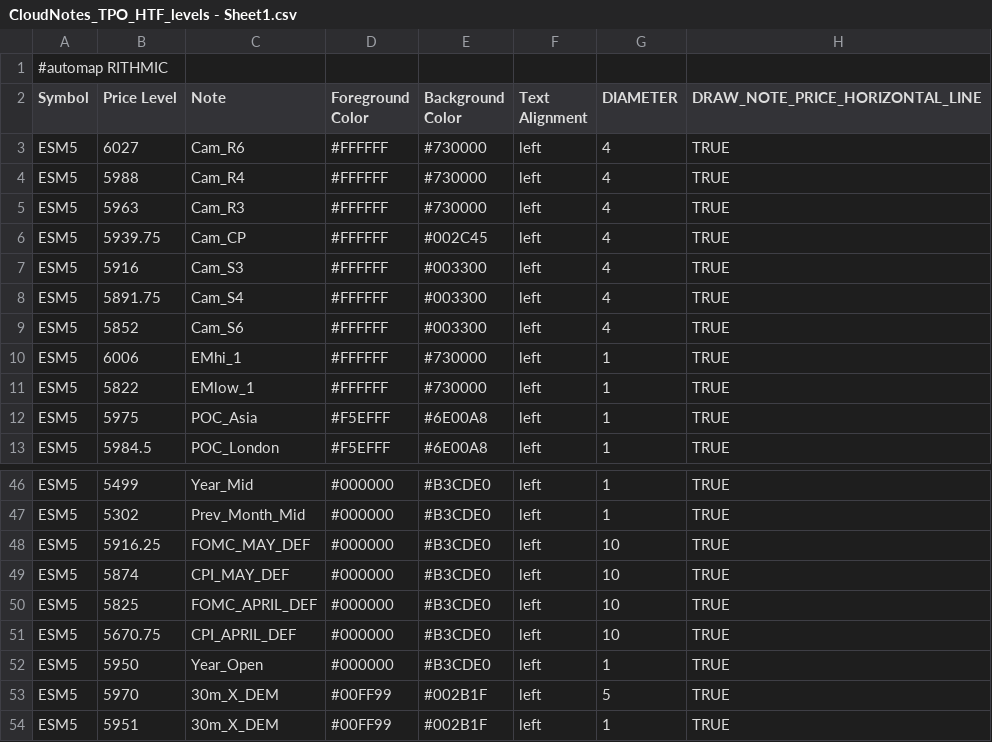
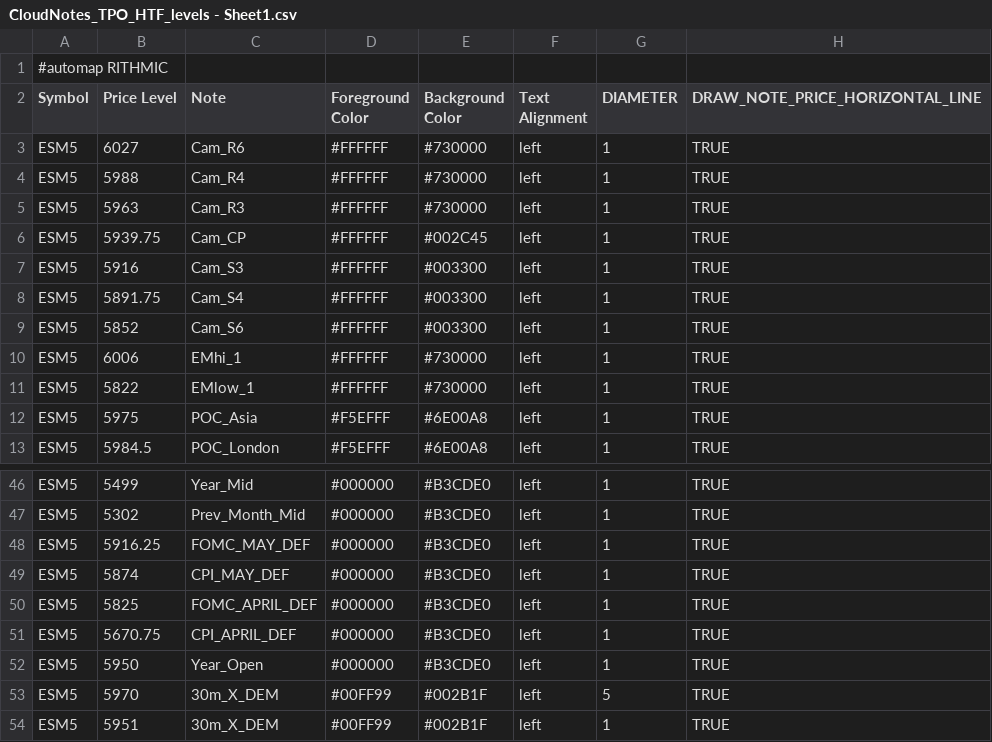
Before and after one commit to Ghostz-Of-Moar/Bookmap_NOTES, a CSV file: CloudNotes_TPO_HTF_levels - Sheet1.csv, drawn as a sheet; only a part is shown, gaps mark what is left out.

Commit message:
Update CloudNotes_TPO_HTF_levels - Sheet1.csv

```diff
--- a/CloudNotes_TPO_HTF_levels - Sheet1.csv
+++ b/CloudNotes_TPO_HTF_levels - Sheet1.csv
@@ -2,9 +2,9 @@
 Symbol,Price Level,Note,Foreground Color,Background Color,Text Alignment,DIAMETER, DRAW_NOTE_PRICE_HORIZONTAL_LINE
-ESM5,6027,Cam_R6,#FFFFFF,#730000,left,4,TRUE
-ESM5,5988,Cam_R4,#FFFFFF,#730000,left,4,TRUE
-ESM5,5963,Cam_R3,#FFFFFF,#730000,left,4,TRUE
-ESM5,5939.75,Cam_CP,#FFFFFF,#002C45,left,4,TRUE
-ESM5,5916,Cam_S3,#FFFFFF,#003300,left,4,TRUE
-ESM5,5891.75,Cam_S4,#FFFFFF,#003300,left,4,TRUE
-ESM5,5852,Cam_S6,#FFFFFF,#003300,left,4,TRUE
+ESM5,6027,Cam_R6,#FFFFFF,#730000,left,1,TRUE
+ESM5,5988,Cam_R4,#FFFFFF,#730000,left,1,TRUE
+ESM5,5963,Cam_R3,#FFFFFF,#730000,left,1,TRUE
+ESM5,5939.75,Cam_CP,#FFFFFF,#002C45,left,1,TRUE
+ESM5,5916,Cam_S3,#FFFFFF,#003300,left,1,TRUE
+ESM5,5891.75,Cam_S4,#FFFFFF,#003300,left,1,TRUE
+ESM5,5852,Cam_S6,#FFFFFF,#003300,left,1,TRUE
 ESM5,6006,EMhi_1,#FFFFFF,#730000,left,1,TRUE
@@ -47,6 +47,6 @@ ESM5,5499,Year_Mid,#000000,#B3CDE0,left,1,TRUE
 ESM5,5302,Prev_Month_Mid,#000000,#B3CDE0,left,1,TRUE
-ESM5,5916.25,FOMC_MAY_DEF,#000000,#B3CDE0,left,10,TRUE
-ESM5,5874,CPI_MAY_DEF,#000000,#B3CDE0,left,10,TRUE
-ESM5,5825,FOMC_APRIL_DEF,#000000,#B3CDE0,left,10,TRUE
-ESM5,5670.75,CPI_APRIL_DEF,#000000,#B3CDE0,left,10,TRUE
+ESM5,5916.25,FOMC_MAY_DEF,#000000,#B3CDE0,left,1,TRUE
+ESM5,5874,CPI_MAY_DEF,#000000,#B3CDE0,left,1,TRUE
+ESM5,5825,FOMC_APRIL_DEF,#000000,#B3CDE0,left,1,TRUE
+ESM5,5670.75,CPI_APRIL_DEF,#000000,#B3CDE0,left,1,TRUE
 ESM5,5950,Year_Open,#000000,#B3CDE0,left,1,TRUE
```
